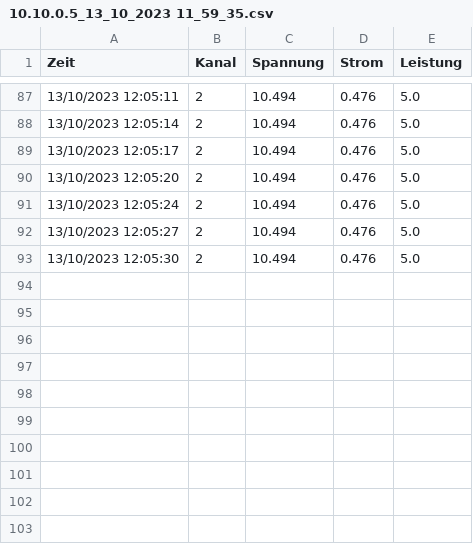
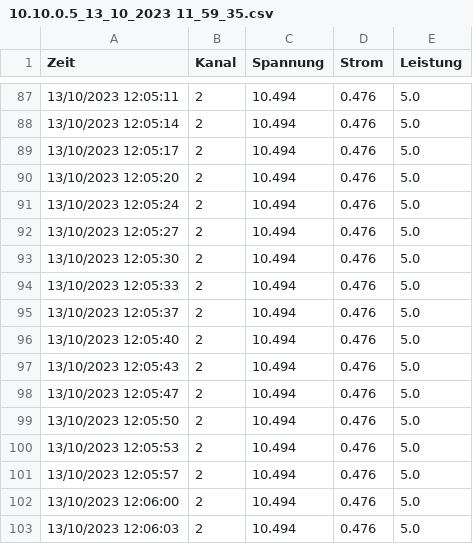
Before and after one commit to ahmadalbow/Infrasolid_Steuerungsplattform, a CSV file: Gereate/Data_log/10.10.0.5_13_10_2023 11_59_35.csv, drawn as a sheet; only a part is shown, gaps mark what is left out.

```diff
--- a/Gereate/Data_log/10.10.0.5_13_10_2023 11_59_35.csv
+++ b/Gereate/Data_log/10.10.0.5_13_10_2023 11_59_35.csv
@@ -93 +93,11 @@ Zeit,Kanal,Spannung,Strom,Leistung
 13/10/2023 12:05:30,2,10.494,0.476,5.0
+13/10/2023 12:05:33,2,10.494,0.476,5.0
+13/10/2023 12:05:37,2,10.494,0.476,5.0
+13/10/2023 12:05:40,2,10.494,0.476,5.0
+13/10/2023 12:05:43,2,10.494,0.476,5.0
+13/10/2023 12:05:47,2,10.494,0.476,5.0
+13/10/2023 12:05:50,2,10.494,0.476,5.0
+13/10/2023 12:05:53,2,10.494,0.476,5.0
+13/10/2023 12:05:57,2,10.494,0.476,5.0
+13/10/2023 12:06:00,2,10.494,0.476,5.0
+13/10/2023 12:06:03,2,10.494,0.476,5.0
```
Also changed, not shown: 6 other files.
